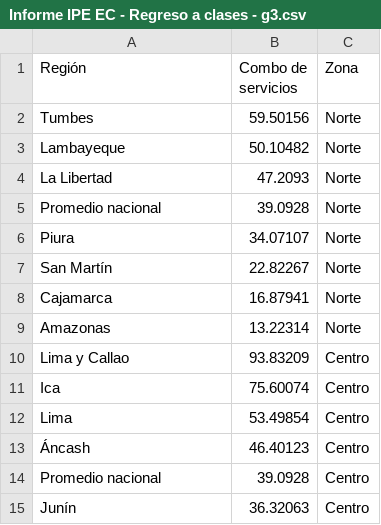
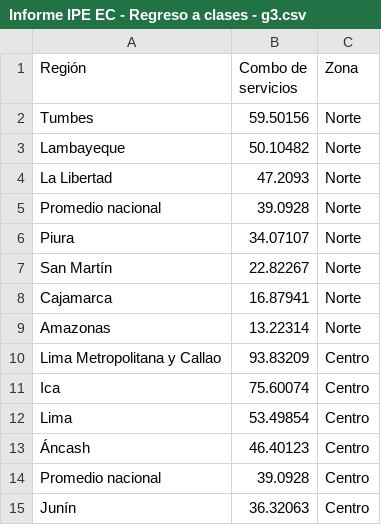
Before and after one commit to vfuentesc/Informes-IPE, a CSV file: 2024-02-25 Regreso a clases/Informe IPE EC - Regreso a clases - g3.csv, drawn as a sheet; only a part is shown.

Commit message:
Update Informe IPE EC - Regreso a clases - g3.csv

```diff
--- a/2024-02-25 Regreso a clases/Informe IPE EC - Regreso a clases - g3.csv
+++ b/2024-02-25 Regreso a clases/Informe IPE EC - Regreso a clases - g3.csv
@@ -9,3 +9,3 @@ Cajamarca,16.87941,Norte
 Amazonas,13.22314,Norte
-Lima y Callao,93.83209,Centro
+Lima Metropolitana y Callao,93.83209,Centro
 Ica,75.60074,Centro
```
